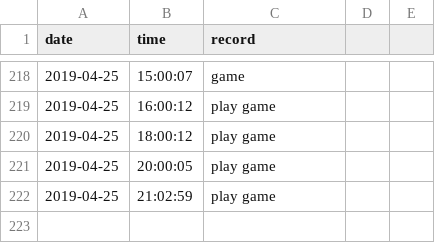
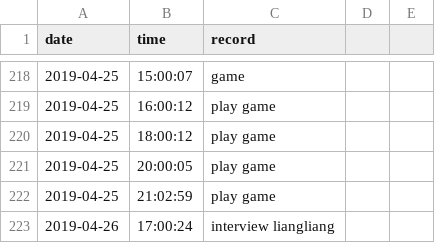
Before and after one commit to Q10Viking/HourLog, a CSV file: 2019-04-log.csv, drawn as a sheet; only a part is shown, gaps mark what is left out; the diff names each change by its address in the sheet, - before the commit and + after, or states it on an @@ line.

Commit message:
update at 18:03:01

```diff
--- a/2019-04-log.csv
+++ b/2019-04-log.csv
+row 223: 2019-04-26 | 17:00:24 | interview liangliang
```
